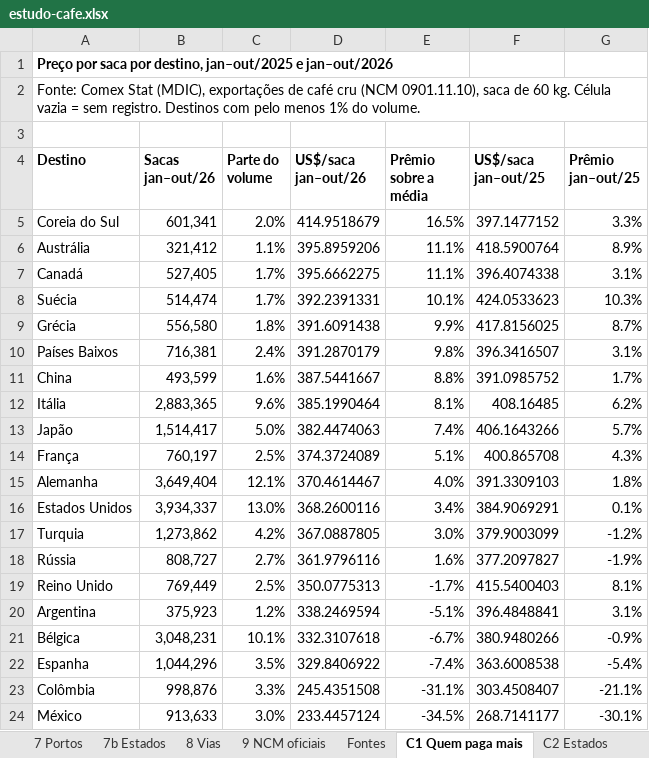
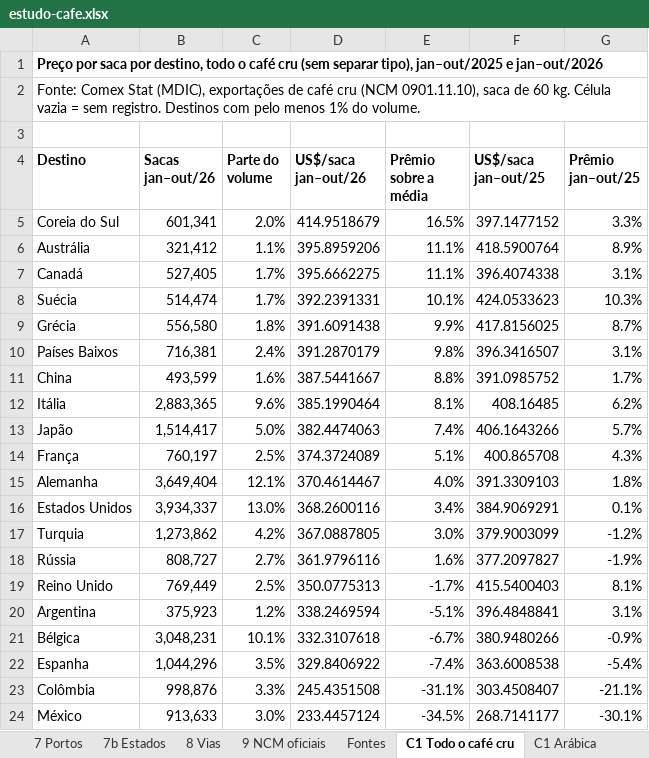
Before and after one commit to lcgalera/rotzx, an Excel workbook: prototipos/globo/pro/estudo-cafe.xlsx, sheet C1 Todo o café cru, drawn as a sheet; values as stored, in another font and other column widths than the file's, no borders; the diff names each change by its address in the sheet, - before the commit and + after, or states it on an @@ line.

```diff
--- a/prototipos/globo/pro/estudo-cafe.xlsx (sheet C1 Todo o café cru)
+++ b/prototipos/globo/pro/estudo-cafe.xlsx (sheet C1 Todo o café cru)
-sheet tab: C1 Quem paga mais
+sheet tab: C1 Todo o café cru
+sheet tab: C1 Arábica
-A1 (Destino): …por destino, jan–out/2025 e…
+A1 (Destino): …por destino, todo o café cru (sem separar tipo), jan–out/2025 e…
```
Also changed, not shown: sheet C3 Preço por mês, sheet C2 Estados, other sheet tabs, prototipos/globo/pro/estudo-fertilizantes.xlsx, 15 other files.
